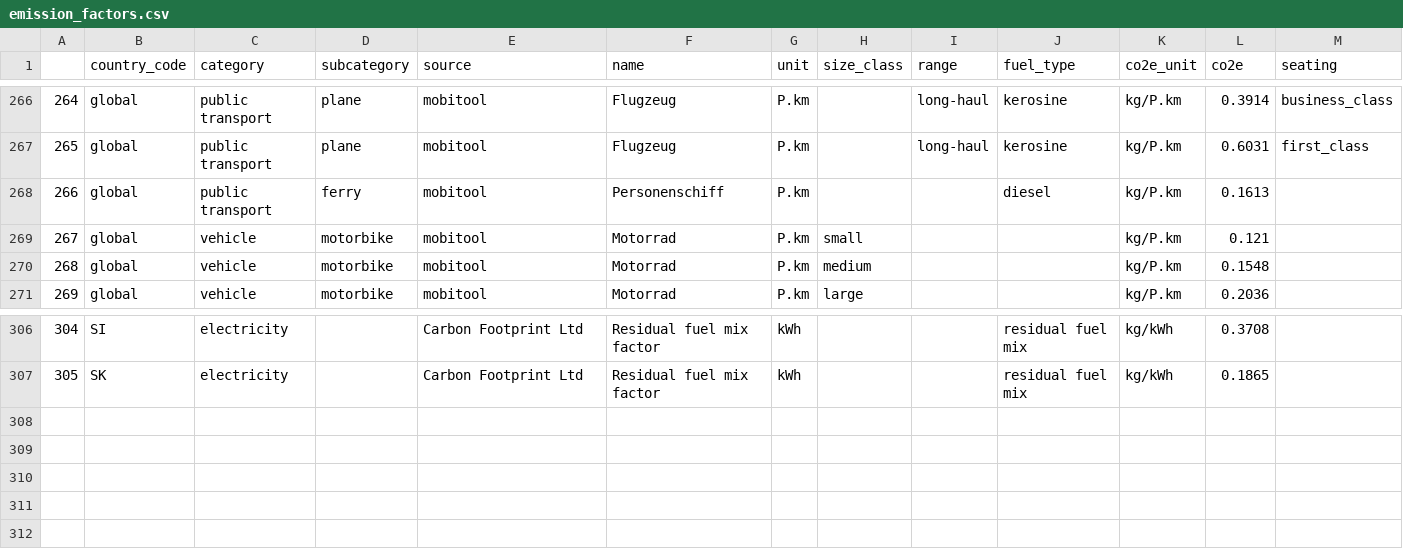
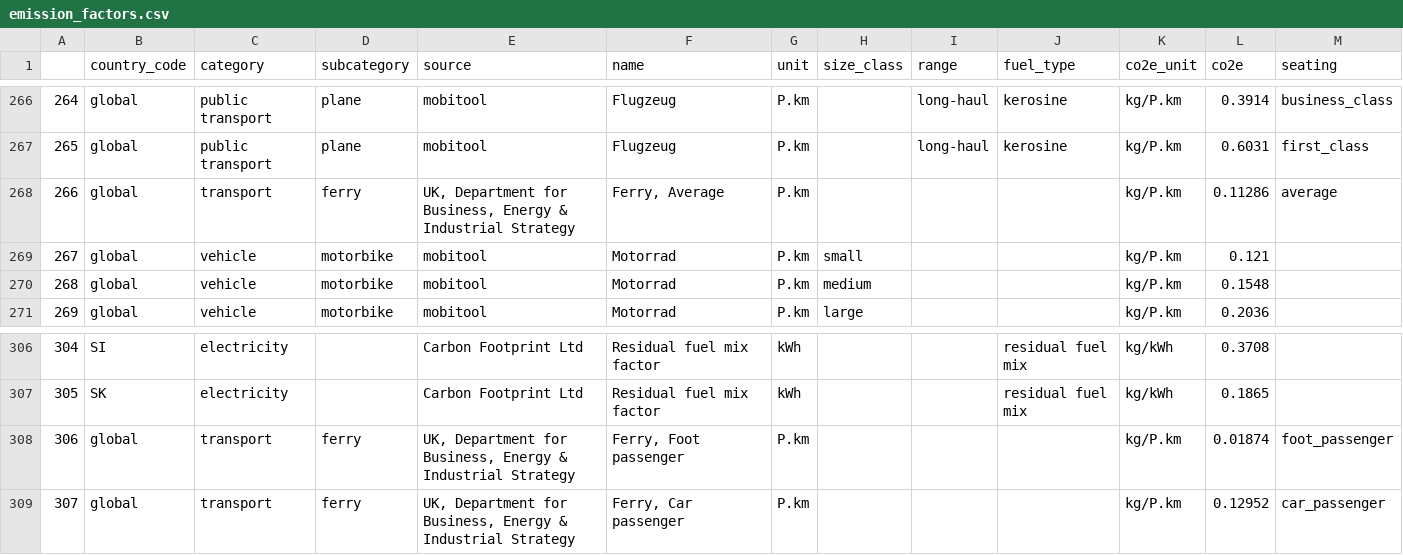
Before and after one commit to pledge4future/co2calculator, a CSV file: data/emission_factors.csv, drawn as a sheet; only a part is shown, gaps mark what is left out.

Commit message:
Feat(emission_factors.csv): Add foot and car passenger for ferry again

```diff
--- a/data/emission_factors.csv
+++ b/data/emission_factors.csv
@@ -267,3 +267,3 @@
 265,global,public transport,plane,mobitool,Flugzeug,P.km,,long-haul,kerosine,kg/P.km,0.6031,first_class
-266,global,public transport,ferry,mobitool,Personenschiff,P.km,,,diesel,kg/P.km,0.1613,
+266,global,transport,ferry,"UK, Department for Business, Energy & Industrial Strategy","Ferry, Average",P.km,,,,kg/P.km,0.11286,average
 267,global,vehicle,motorbike,mobitool,Motorrad,P.km,small,,,kg/P.km,0.121,
@@ -307 +307,3 @@
 305,SK,electricity,,Carbon Footprint Ltd,Residual fuel mix factor,kWh,,,residual fuel mix,kg/kWh,0.1865,
+306,global,transport,ferry,"UK, Department for Business, Energy & Industrial Strategy","Ferry, Foot passenger",P.km,,,,kg/P.km,0.01874,foot_passenger
+307,global,transport,ferry,"UK, Department for Business, Energy & Industrial Strategy","Ferry, Car passenger",P.km,,,,kg/P.km,0.12952,car_passenger
```
